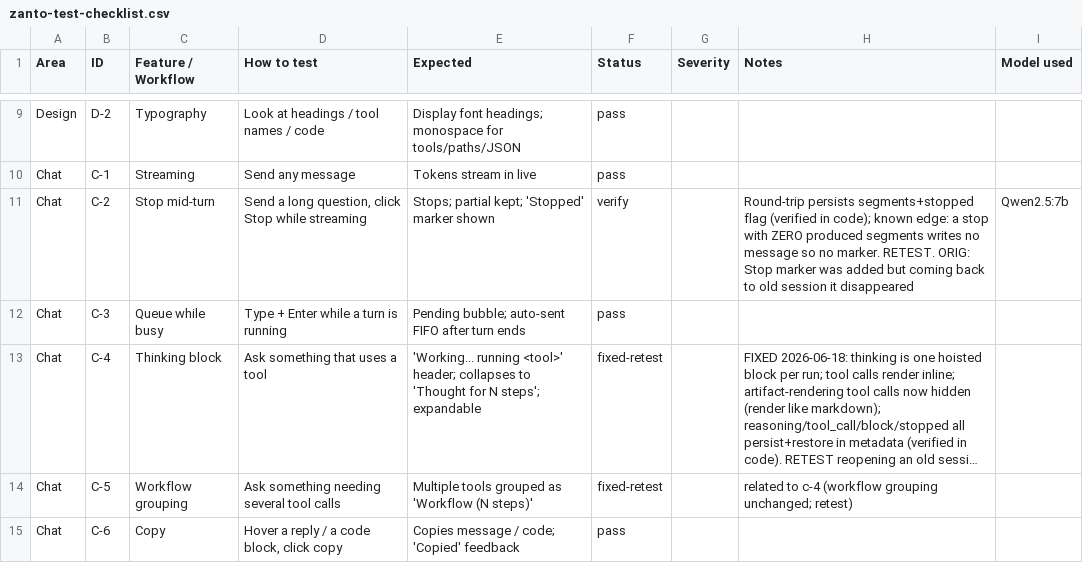
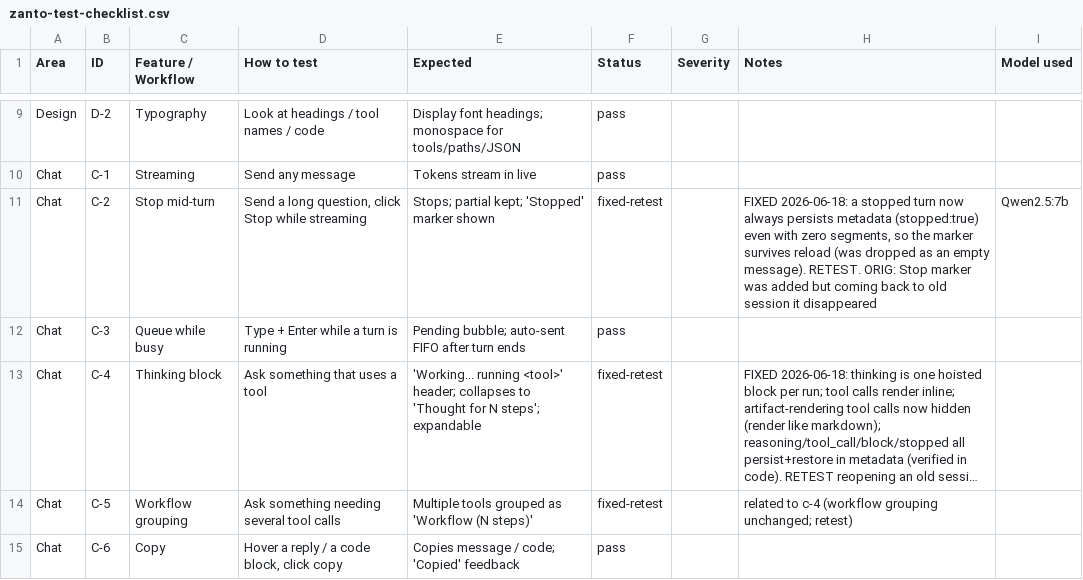
Before and after one commit to satyamyadav/zanto-rust, a CSV file: docs/zanto-test-checklist.csv, drawn as a sheet; only a part is shown, gaps mark what is left out; long unchanged cells end in ….

```diff
--- a/docs/zanto-test-checklist.csv
+++ b/docs/zanto-test-checklist.csv
@@ -10,3 +10,3 @@ Design,D-2,Typography,Look at headings / tool names / code,Display font headings
 Chat,C-1,Streaming,Send any message,Tokens stream in live,pass,,,
-Chat,C-2,Stop mid-turn,"Send a long question, click Stop while streaming",Stops; partial kept; 'Stopped' marker shown,verify,,"Round-trip persists segments+stopped flag (verified in code); known edge: a stop with ZERO produced segments writes no message so no marker. RETEST. ORIG: Stop marker was added but coming back to old session it disappeared",Qwen2.5:7b
+Chat,C-2,Stop mid-turn,"Send a long question, click Stop while streaming",Stops; partial kept; 'Stopped' marker shown,fixed-retest,,"FIXED 2026-06-18: a stopped turn now always persists metadata (stopped:true) even with zero segments, so the marker survives reload (was dropped as an empty message). RETEST. ORIG: Stop marker was added but coming back to old session it disappeared",Qwen2.5:7b
 Chat,C-3,Queue while busy,Type + Enter while a turn is running,Pending bubble; auto-sent FIFO after turn ends,pass,,,
```
Also changed, not shown: 1 other file.
